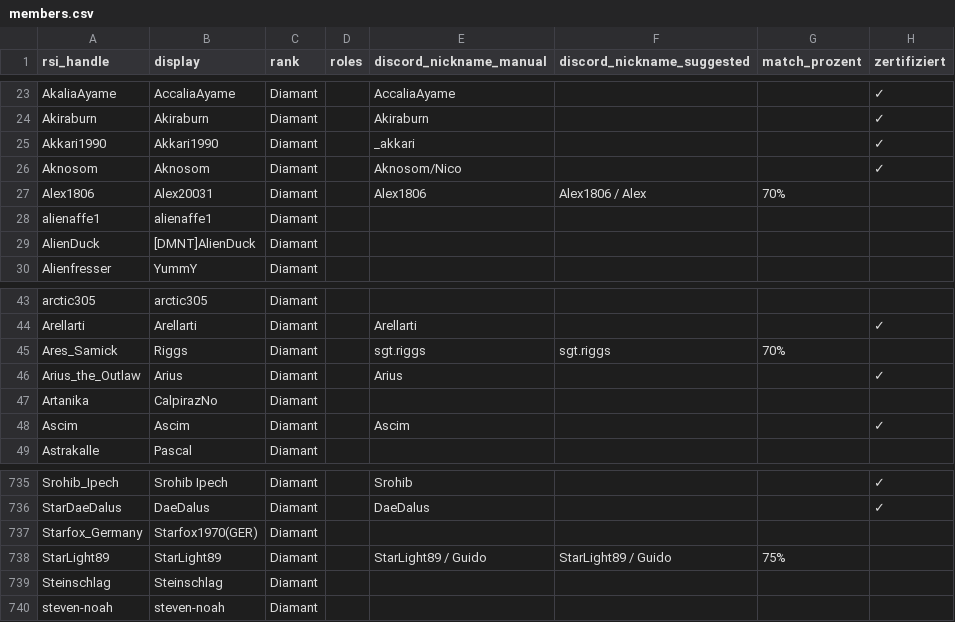
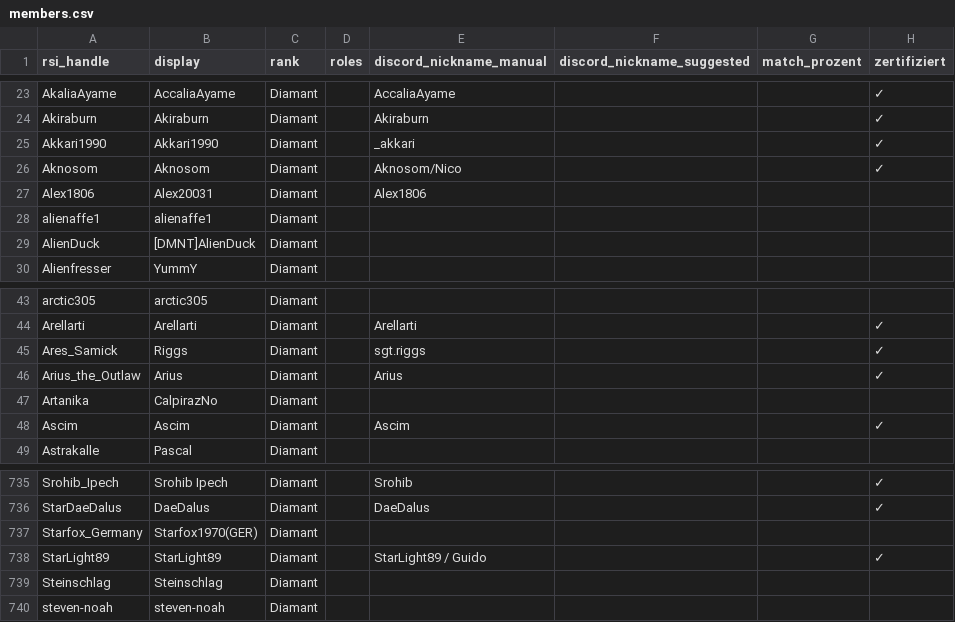
Before and after one commit to diamantstarcitizen-arch/diamant-discord-bot, a CSV file: data/members.csv, drawn as a sheet; only a part is shown, gaps mark what is left out.

```diff
--- a/data/members.csv
+++ b/data/members.csv
@@ -26,3 +26,3 @@ Akkari1990;Akkari1990;Diamant;;_akkari;;;✓
 Aknosom;Aknosom;Diamant;;Aknosom/Nico;;;✓
-Alex1806;Alex20031;Diamant;;Alex1806;Alex1806 / Alex;70%;
+Alex1806;Alex20031;Diamant;;Alex1806;;;
 alienaffe1;alienaffe1;Diamant;;;;;
@@ -44,3 +44,3 @@ arctic305;arctic305;Diamant;;;;;
 Arellarti;Arellarti;Diamant;;Arellarti;;;✓
-Ares_Samick;Riggs;Diamant;;sgt.riggs;sgt.riggs;70%;
+Ares_Samick;Riggs;Diamant;;sgt.riggs;;;✓
 Arius_the_Outlaw;Arius;Diamant;;Arius;;;✓
@@ -737,3 +737,3 @@ StarDaeDalus;DaeDalus;Diamant;;DaeDalus;;;✓
 Starfox_Germany;Starfox1970(GER);Diamant;;;;;
-StarLight89;StarLight89;Diamant;;StarLight89 / Guido;StarLight89 / Guido;75%;
+StarLight89;StarLight89;Diamant;;StarLight89 / Guido;;;✓
 Steinschlag;Steinschlag;Diamant;;;;;
```
Also changed, not shown: 1 other file.
